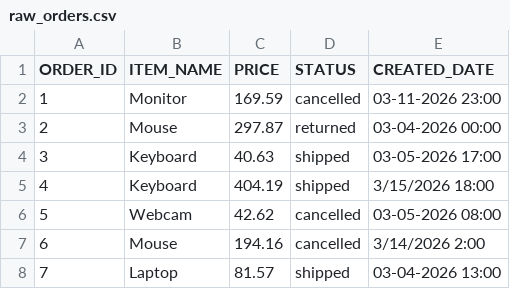
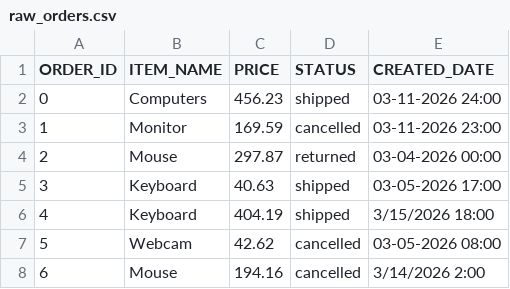
Before and after one commit to Keerthana04110510/dbt, a CSV file: seeds/e-comm_test/raw_orders.csv, drawn as a sheet; only a part is shown; the shorter side is filled out with more unchanged rows.

```diff
--- a/seeds/e-comm_test/raw_orders.csv
+++ b/seeds/e-comm_test/raw_orders.csv
@@ -1,2 +1,3 @@
 ORDER_ID,ITEM_NAME,PRICE,STATUS,CREATED_DATE
+0,Computers,456.23,shipped,03-11-2026 24:00
 1,Monitor,169.59,cancelled,03-11-2026 23:00
```
Also changed, not shown: 9 other files.
